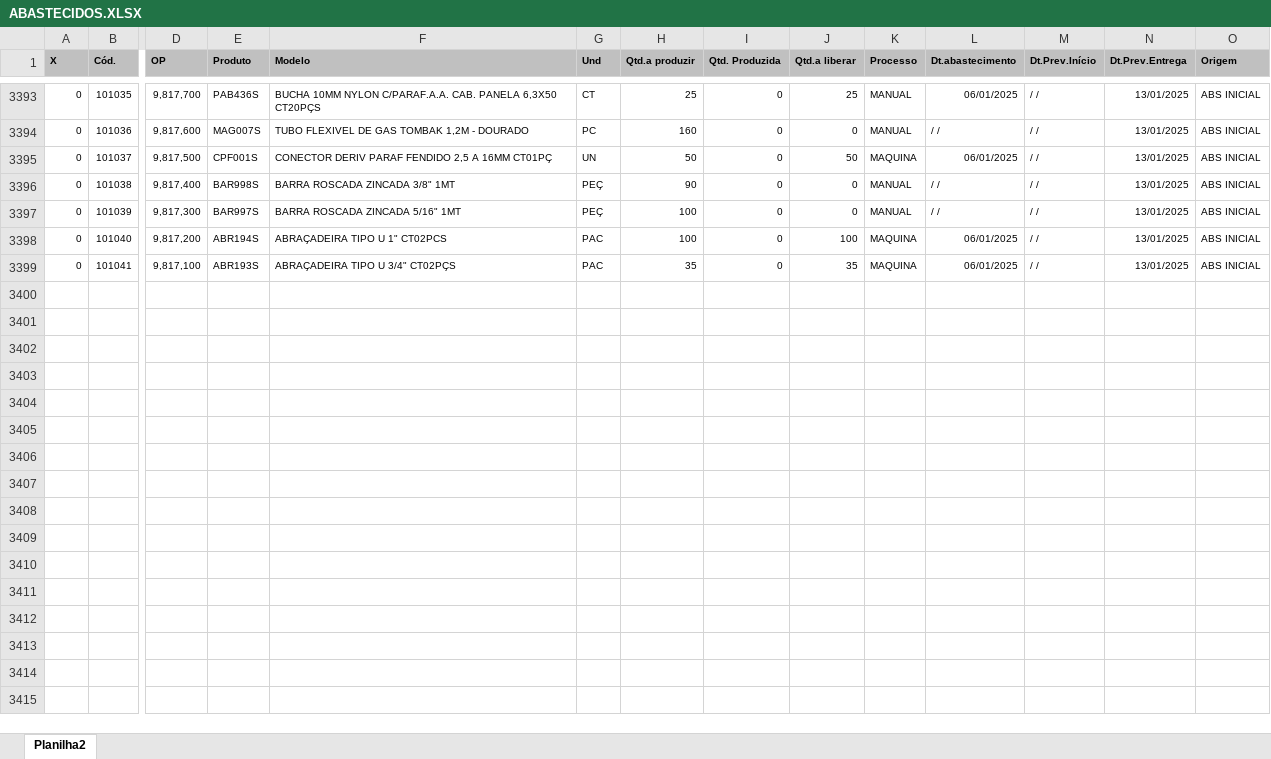
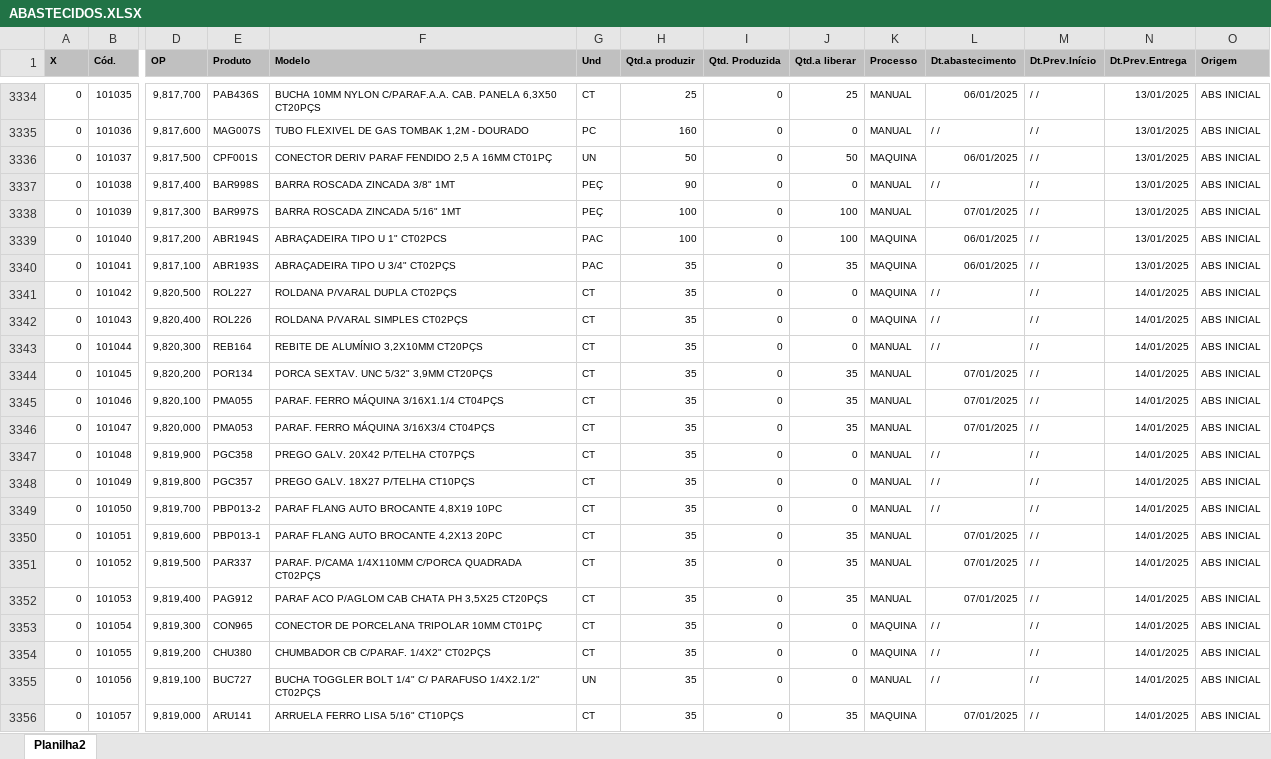
Before and after one commit to zcaus/dash, an Excel workbook: planilha/ABASTECIDOS.XLSX, sheet Planilha2, drawn as a sheet; only a part is shown, gaps mark what is left out; values as stored, in another font and other column widths than the file's, no borders; addresses are those after the commit; rows hold the shown columns only; the diff covers the shown part only; the diff names each change by its address in the sheet, - before the commit and + after, or states it on an @@ line.

```diff
--- a/planilha/ABASTECIDOS.XLSX (sheet Planilha2)
+++ b/planilha/ABASTECIDOS.XLSX (sheet Planilha2)
-J3338 (Qtd.a liberar): 0
+J3338 (Qtd.a liberar): 100
-L3338 (Dt.abastecimento): / /
+L3338 (Dt.abastecimento): 07/01/2025
+row 3341: 0 | 101042 | 9,820,500 | ROL227 | ROLDANA P/VARAL DUPLA CT02PÇS | CT | 35 | 0 | 0 | MAQUINA | / / | / / | 14/01/2025 | ABS INICIAL
+row 3342: 0 | 101043 | 9,820,400 | ROL226 | ROLDANA P/VARAL SIMPLES CT02PÇS | CT | 35 | 0 | 0 | MAQUINA | / / | / / | 14/01/2025 | ABS INICIAL
+row 3343: 0 | 101044 | 9,820,300 | REB164 | REBITE DE ALUMÍNIO 3,2X10MM CT20PÇS | CT | 35 | 0 | 0 | MANUAL | / / | / / | 14/01/2025 | ABS INICIAL
+row 3344: 0 | 101045 | 9,820,200 | POR134 | PORCA SEXTAV. UNC 5/32" 3,9MM CT20PÇS | CT | 35 | 0 | 35 | MANUAL | 07/01/2025 | / / | 14/01/2025 | ABS INICIAL
+row 3345: 0 | 101046 | 9,820,100 | PMA055 | PARAF. FERRO MÁQUINA 3/16X1.1/4 CT04PÇS | CT | 35 | 0 | 35 | MANUAL | 07/01/2025 | / / | 14/01/2025 | ABS INICIAL
+row 3346: 0 | 101047 | 9,820,000 | PMA053 | PARAF. FERRO MÁQUINA 3/16X3/4 CT04PÇS | CT | 35 | 0 | 35 | MANUAL | 07/01/2025 | / / | 14/01/2025 | ABS INICIAL
+row 3347: 0 | 101048 | 9,819,900 | PGC358 | PREGO GALV. 20X42 P/TELHA CT07PÇS | CT | 35 | 0 | 0 | MANUAL | / / | / / | 14/01/2025 | ABS INICIAL
+row 3348: 0 | 101049 | 9,819,800 | PGC357 | PREGO GALV. 18X27 P/TELHA CT10PÇS | CT | 35 | 0 | 0 | MANUAL | / / | / / | 14/01/2025 | ABS INICIAL
+row 3349: 0 | 101050 | 9,819,700 | PBP013-2 | PARAF FLANG AUTO BROCANTE 4,8X19 10PC | CT | 35 | 0 | 0 | MANUAL | / / | / / | 14/01/2025 | ABS INICIAL
+row 3350: 0 | 101051 | 9,819,600 | PBP013-1 | PARAF FLANG AUTO BROCANTE 4,2X13 20PC | CT | 35 | 0 | 35 | MANUAL | 07/01/2025 | / / | 14/01/2025 | ABS INICIAL
+row 3351: 0 | 101052 | 9,819,500 | PAR337 | PARAF. P/CAMA 1/4X110MM C/PORCA QUADRADA CT02PÇS | CT | 35 | 0 | 35 | MANUAL | 07/01/2025 | / / | 14/01/2025 | ABS INICIAL
+row 3352: 0 | 101053 | 9,819,400 | PAG912 | PARAF ACO P/AGLOM CAB CHATA PH 3,5X25 CT20PÇS | CT | 35 | 0 | 35 | MANUAL | 07/01/2025 | / / | 14/01/2025 | ABS INICIAL
+row 3353: 0 | 101054 | 9,819,300 | CON965 | CONECTOR DE PORCELANA TRIPOLAR 10MM CT01PÇ | CT | 35 | 0 | 0 | MAQUINA | / / | / / | 14/01/2025 | ABS INICIAL
+row 3354: 0 | 101055 | 9,819,200 | CHU380 | CHUMBADOR CB C/PARAF. 1/4X2" CT02PÇS | CT | 35 | 0 | 0 | MAQUINA | / / | / / | 14/01/2025 | ABS INICIAL
+row 3355: 0 | 101056 | 9,819,100 | BUC727 | BUCHA TOGGLER BOLT 1/4" C/ PARAFUSO 1/4X2.1/2" CT02PÇS | UN | 35 | 0 | 0 | MANUAL | / / | / / | 14/01/2025 | ABS INICIAL
+row 3356: 0 | 101057 | 9,819,000 | ARU141 | ARRUELA FERRO LISA 5/16" CT10PÇS | CT | 35 | 0 | 35 | MAQUINA | 07/01/2025 | / / | 14/01/2025 | ABS INICIAL
```
Also changed, not shown: 39 added rows, 59 removed rows and 83 edited cells elsewhere in this sheet, planilha/PEDIDOS_VOLPE8.XLSX, 2 other files.
